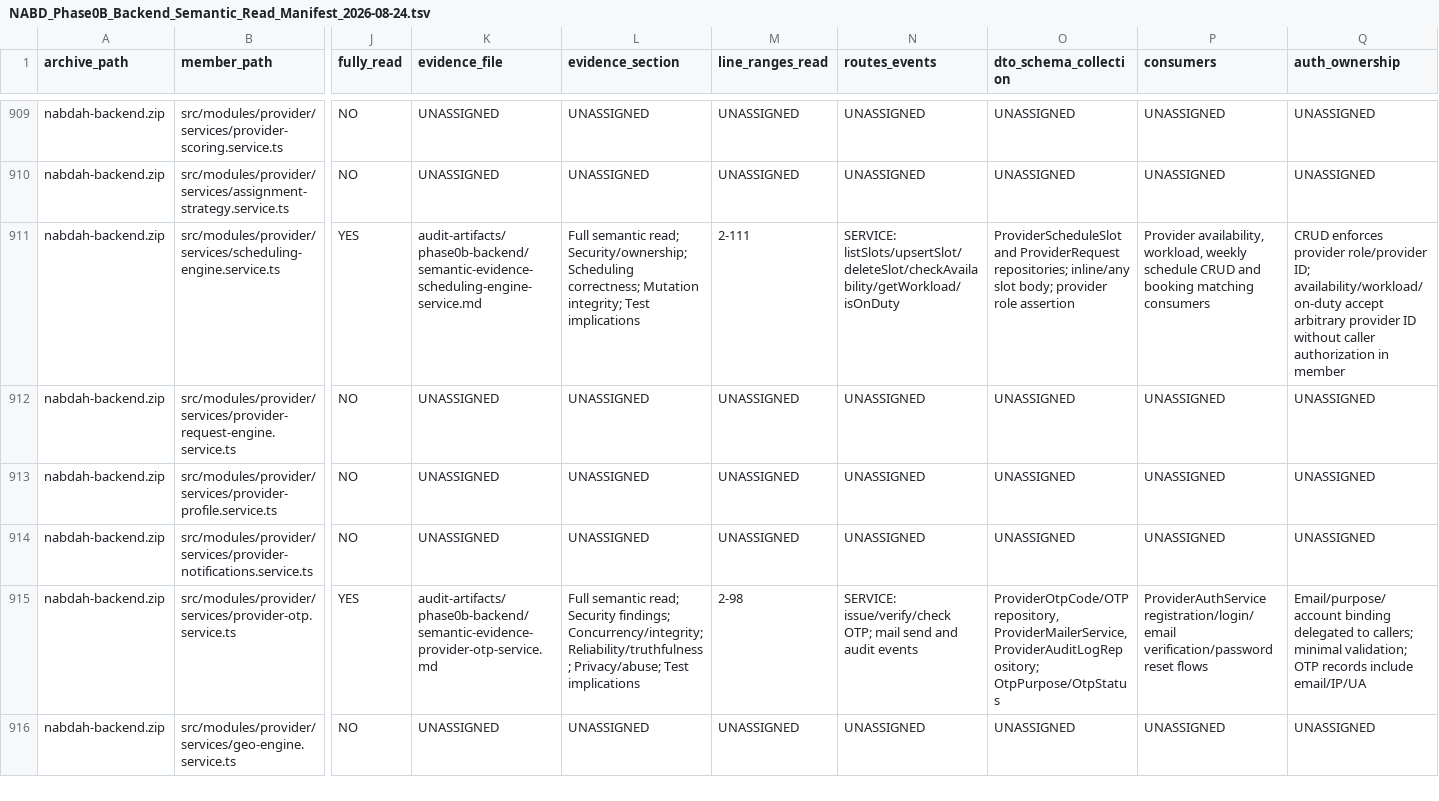
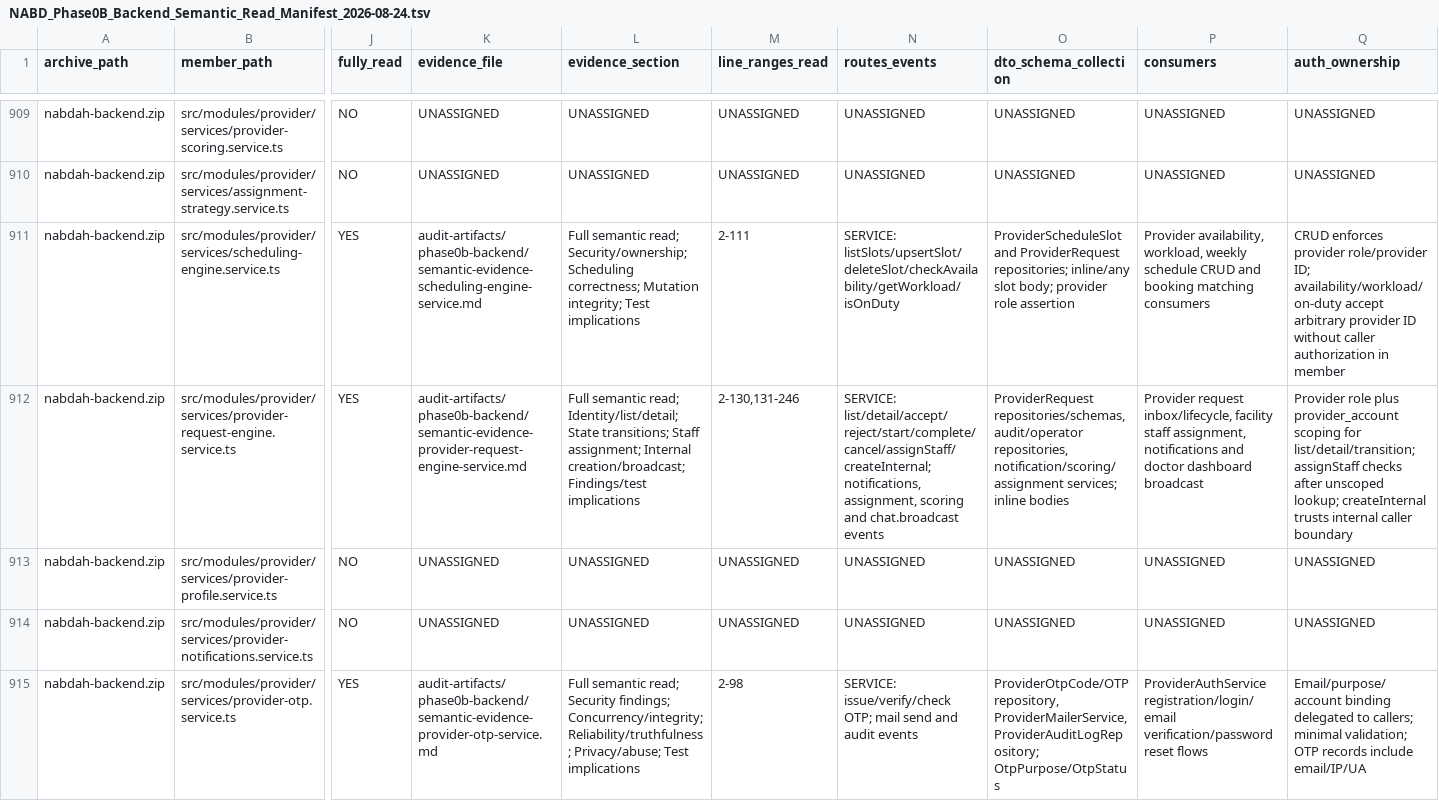
Before and after one commit to obaid08642-ops/new, a TSV file: audit-artifacts/phase0b-backend/NABD_Phase0B_Backend_Semantic_Read_Manifest_2026-08-24.tsv, drawn as a sheet; only a part is shown, gaps mark what is left out; the shorter side is filled out with more unchanged rows; the diff covers the shown part only; the diff names each change by its address in the sheet, - before the commit and + after, or states it on an @@ line.

Commit message:
audit: document provider request engine

```diff
--- a/audit-artifacts/phase0b-backend/NABD_Phase0B_Backend_Semantic_Read_Manifest_2026-08-24.tsv
+++ b/audit-artifacts/phase0b-backend/NABD_Phase0B_Backend_Semantic_Read_Manifest_2026-08-24.tsv
-J912 (fully_read): NO
+J912 (fully_read): YES
-K912 (evidence_file): UNASSIGNED
+K912 (evidence_file): audit-artifacts/phase0b-backend/semantic-evidence-provider-request-engine-service.md
-L912 (evidence_section): UNASSIGNED
+L912 (evidence_section): Full semantic read; Identity/list/detail; State transitions; Staff assignment; Internal creation/broadcast; Findings/test implications
-M912 (line_ranges_read): UNASSIGNED
+M912 (line_ranges_read): 2-130,131-246
-N912 (routes_events): UNASSIGNED
+N912 (routes_events): SERVICE: list/detail/accept/reject/start/complete/cancel/assignStaff/createInternal; notifications, assignment, scoring and chat.broadcast events
-O912 (dto_schema_collection): UNASSIGNED
+O912 (dto_schema_collection): ProviderRequest repositories/schemas, audit/operator repositories, notification/scoring/assignment services; inline bodies
-P912 (consumers): UNASSIGNED
+P912 (consumers): Provider request inbox/lifecycle, facility staff assignment, notifications and doctor dashboard broadcast
-Q912 (auth_ownership): UNASSIGNED
+Q912 (auth_ownership): Provider role plus provider_account scoping for list/detail/transition; assignStaff checks after unscoped lookup; createInternal trusts internal caller boundary
```
Also changed, not shown: 4 edited cells elsewhere in this file, 2 other files.
